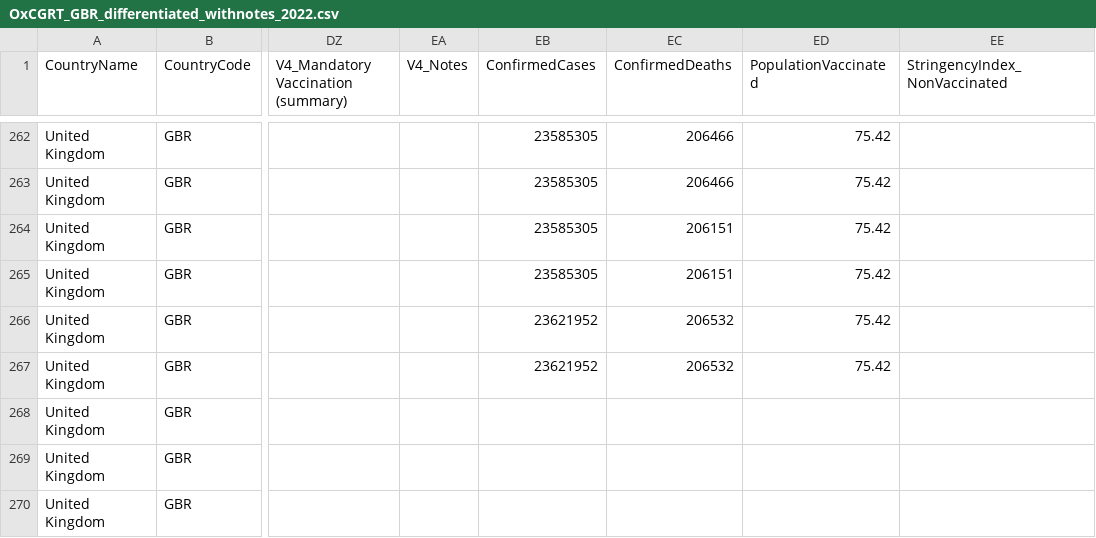
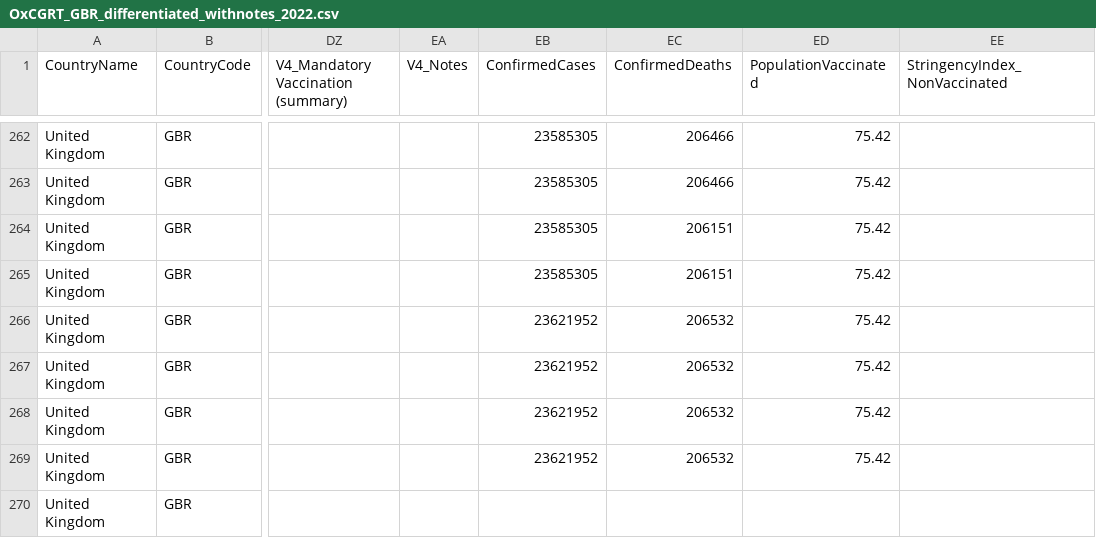
Before and after one commit to catmaiapt/covid-policy-tracker, a CSV file: data/United Kingdom/OxCGRT_GBR_differentiated_withnotes_2022.csv, drawn as a sheet; only a part is shown, gaps mark what is left out; the diff covers the shown part only; the diff names each change by its address in the sheet, - before the commit and + after, or states it on an @@ line.

```diff
--- a/data/United Kingdom/OxCGRT_GBR_differentiated_withnotes_2022.csv
+++ b/data/United Kingdom/OxCGRT_GBR_differentiated_withnotes_2022.csv
-EB268:EB269 (ConfirmedCases): (empty)
+EB268:EB269 (ConfirmedCases): 23621952
-EC268:EC269 (ConfirmedDeaths): (empty)
+EC268:EC269 (ConfirmedDeaths): 206532
-ED268:ED269 (PopulationVaccinated): (empty)
+ED268:ED269 (PopulationVaccinated): 75.42
```
Also changed, not shown: 5 added rows and 13 edited cells elsewhere in this file, 14 other files.
